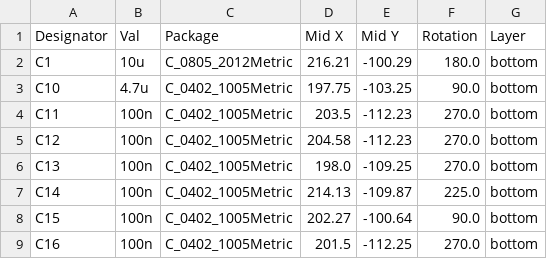
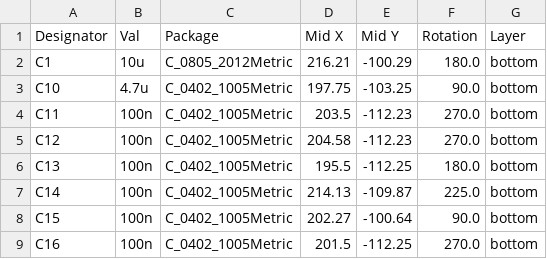
Before and after one commit to Badbird5907/microkey, a CSV file: PCB/jlcpcb/production_files/CPL-microkey.csv, drawn as a sheet; only a part is shown; the diff covers the shown part only.

```diff
--- a/PCB/jlcpcb/production_files/CPL-microkey.csv
+++ b/PCB/jlcpcb/production_files/CPL-microkey.csv
@@ -5,3 +5,3 @@ C11,100n,C_0402_1005Metric,203.5,-112.23,270.0,bottom
 C12,100n,C_0402_1005Metric,204.58,-112.23,270.0,bottom
-C13,100n,C_0402_1005Metric,198.0,-109.25,270.0,bottom
+C13,100n,C_0402_1005Metric,195.5,-112.25,180.0,bottom
 C14,100n,C_0402_1005Metric,214.13,-109.87,225.0,bottom
```
Also changed, not shown: 4 added rows, 1 removed row and 19 edited cells elsewhere in this file, BOM.csv, PCB/jlcpcb/production_files/BOM-microkey.csv, 30 other files.
